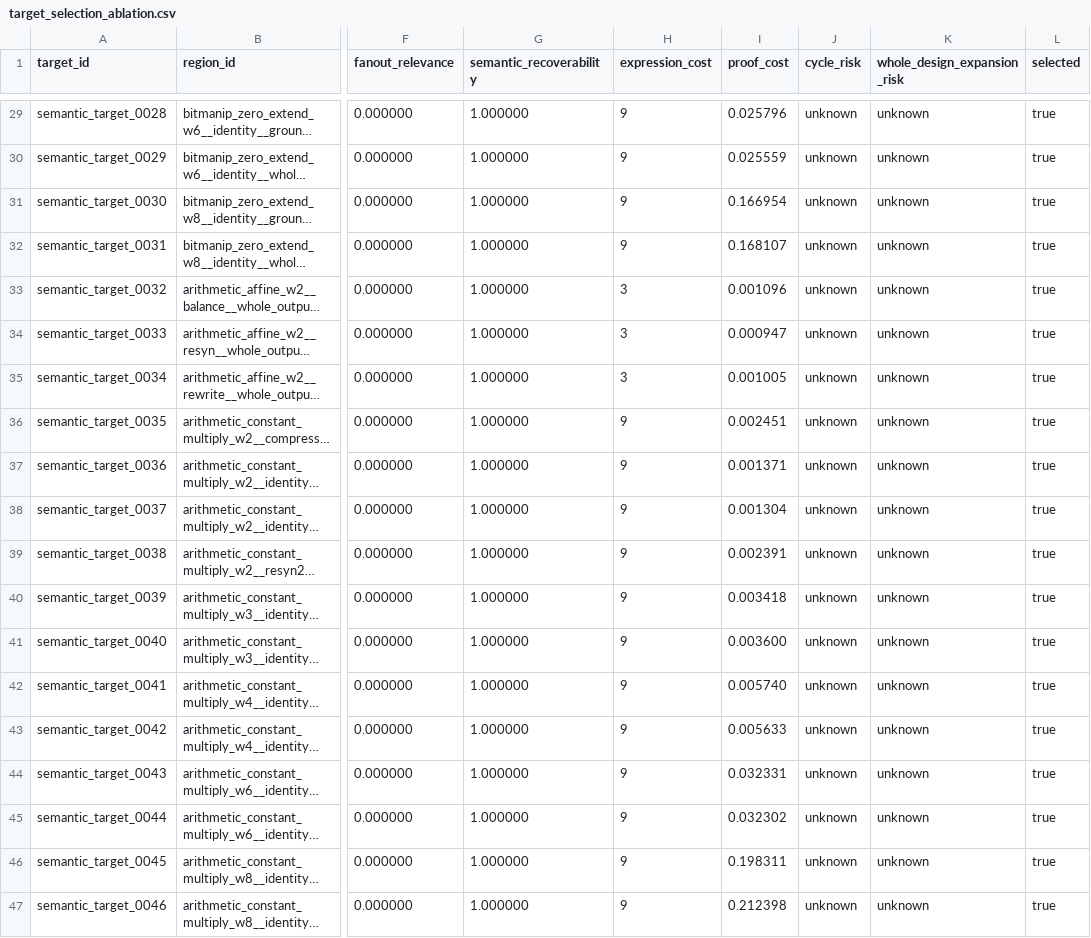
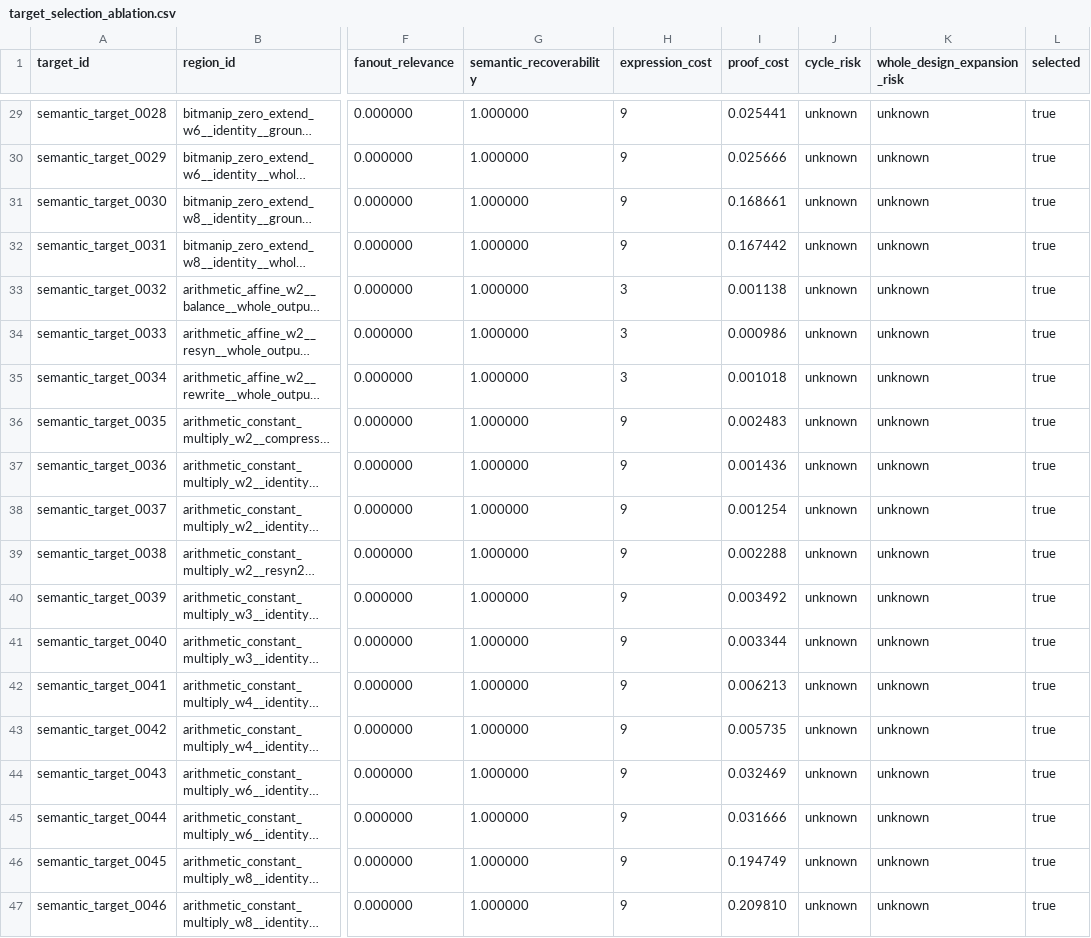
Before and after one commit to stefi19/aig_optimization_experiments, a CSV file: results/semantic_grafting/target_selection_ablation.csv, drawn as a sheet; only a part is shown, gaps mark what is left out; long unchanged cells end in …; the diff covers the shown part only; the diff names each change by its address in the sheet, - before the commit and + after, or states it on an @@ line.

```diff
--- a/results/semantic_grafting/target_selection_ablation.csv
+++ b/results/semantic_grafting/target_selection_ablation.csv
-I29 (proof_cost): 0.025796
+I29 (proof_cost): 0.025441
-I30 (proof_cost): 0.025559
+I30 (proof_cost): 0.025666
-I31 (proof_cost): 0.166954
+I31 (proof_cost): 0.168661
-I32 (proof_cost): 0.168107
+I32 (proof_cost): 0.167442
-I33 (proof_cost): 0.001096
+I33 (proof_cost): 0.001138
-I34 (proof_cost): 0.000947
+I34 (proof_cost): 0.000986
-I35 (proof_cost): 0.001005
+I35 (proof_cost): 0.001018
-I36 (proof_cost): 0.002451
+I36 (proof_cost): 0.002483
-I37 (proof_cost): 0.001371
+I37 (proof_cost): 0.001436
-I38 (proof_cost): 0.001304
+I38 (proof_cost): 0.001254
-I39 (proof_cost): 0.002391
+I39 (proof_cost): 0.002288
-I40 (proof_cost): 0.003418
+I40 (proof_cost): 0.003492
-I41 (proof_cost): 0.003600
+I41 (proof_cost): 0.003344
-I42 (proof_cost): 0.005740
+I42 (proof_cost): 0.006213
-I43 (proof_cost): 0.005633
+I43 (proof_cost): 0.005735
-I44 (proof_cost): 0.032331
+I44 (proof_cost): 0.032469
-I45 (proof_cost): 0.032302
+I45 (proof_cost): 0.031666
-I46 (proof_cost): 0.198311
+I46 (proof_cost): 0.194749
-I47 (proof_cost): 0.212398
+I47 (proof_cost): 0.209810
```
Also changed, not shown: 26 edited cells elsewhere in this file, results/blind_semantic_cegis/cegis_iterations.csv, results/blind_semantic_cegis/formal_proofs.csv, 6 other files.
